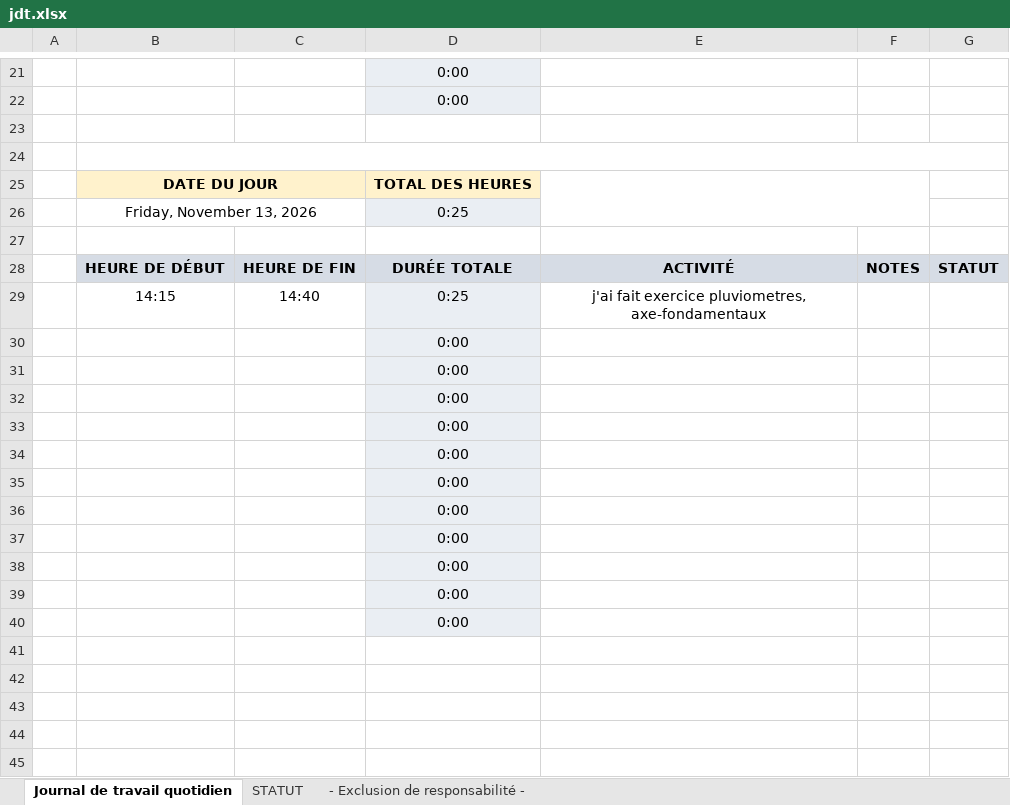
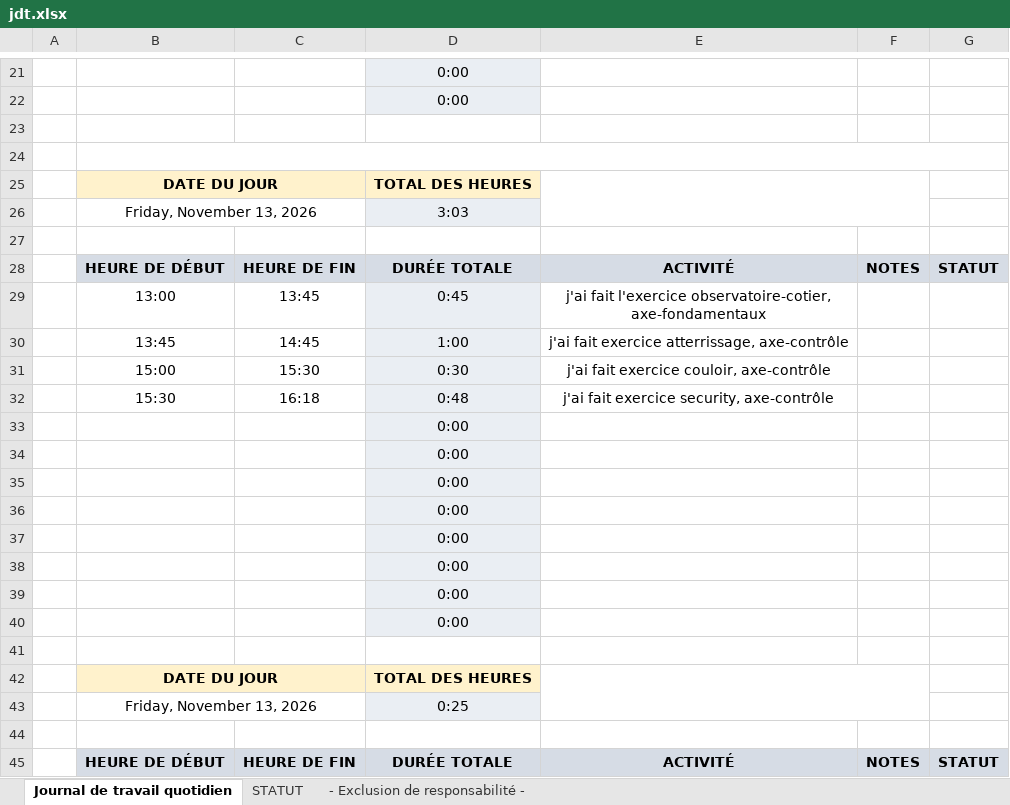
Before and after one commit to KirSolomatin/p_bulle, an Excel workbook: doc/jdt.xlsx, sheet Journal de travail quotidien, drawn as a sheet; only a part is shown, gaps mark what is left out; the shorter side is filled out with more unchanged rows; values as stored, in another font and other column widths than the file's, no borders; conditional formats not drawn; removed rows and columns are numbered as before the commit, all else as after; the diff names each change by its address in the sheet, - before the commit and + after, or states it on an @@ line.

Commit message:
feat(visiteurs): [WIP] l'exercice visiteurs

```diff
--- a/doc/jdt.xlsx (sheet Journal de travail quotidien)
+++ b/doc/jdt.xlsx (sheet Journal de travail quotidien)
-E25:F26 merged
+E25:F26 merged
+row 26:  | Friday, November 13, 2026 |  | 3:03
+row 27: (empty)
+row 28:  | HEURE DE DÉBUT | HEURE DE FIN | DURÉE TOTALE | ACTIVITÉ | NOTES | STATUT
+row 29:  | 13:00 | 13:45 | 0:45 | j'ai fait l'exercice observatoire-cotier, axe-fondamentaux
+row 30:  | 13:45 | 14:45 | 1:00 | j'ai fait exercice atterrissage, axe-contrôle
+row 31:  | 15:00 | 15:30 | 0:30 | j'ai fait exercice couloir, axe-contrôle
+row 32:  | 15:30 | 16:18 | 0:48 | j'ai fait exercice security, axe-contrôle
+row 33:  |  |  | 0:00
+row 34:  |  |  | 0:00
+row 35:  |  |  | 0:00
+row 36:  |  |  | 0:00
+row 37:  |  |  | 0:00
+row 38:  |  |  | 0:00
+row 39:  |  |  | 0:00
+row 40:  |  |  | 0:00
+row 41: (empty)
+row 42:  | DATE DU JOUR |  | TOTAL DES HEURES
```
Also changed, not shown: 1 other file.
